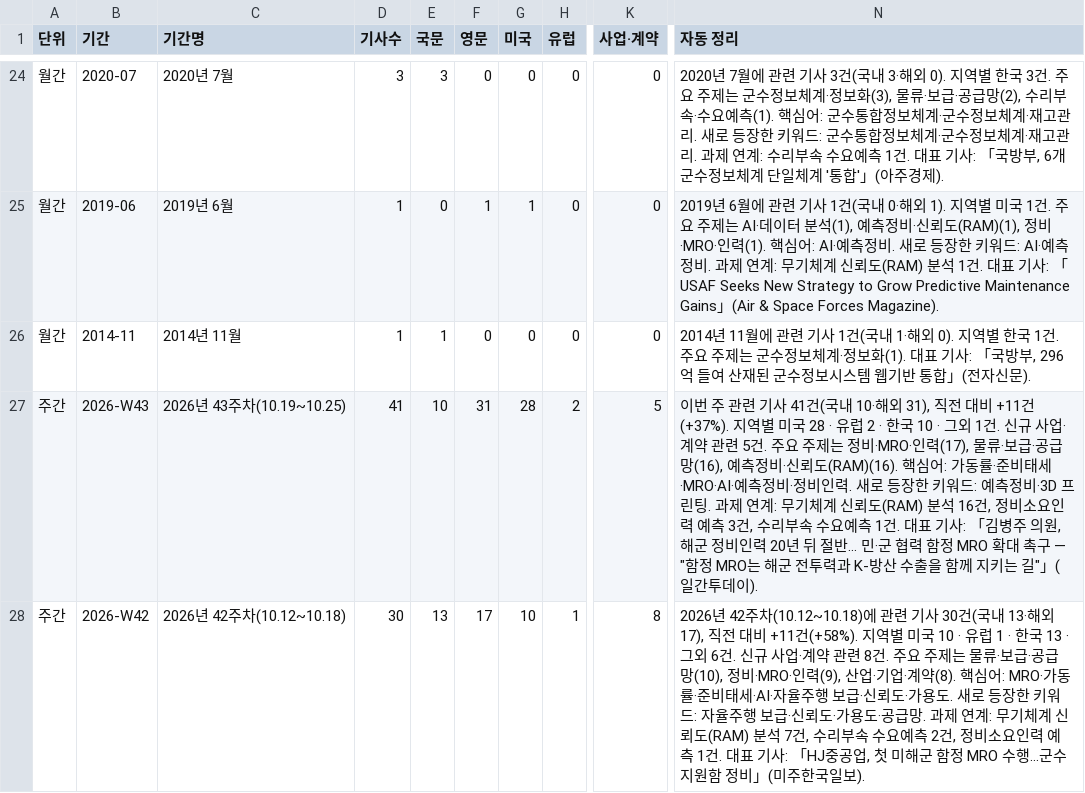
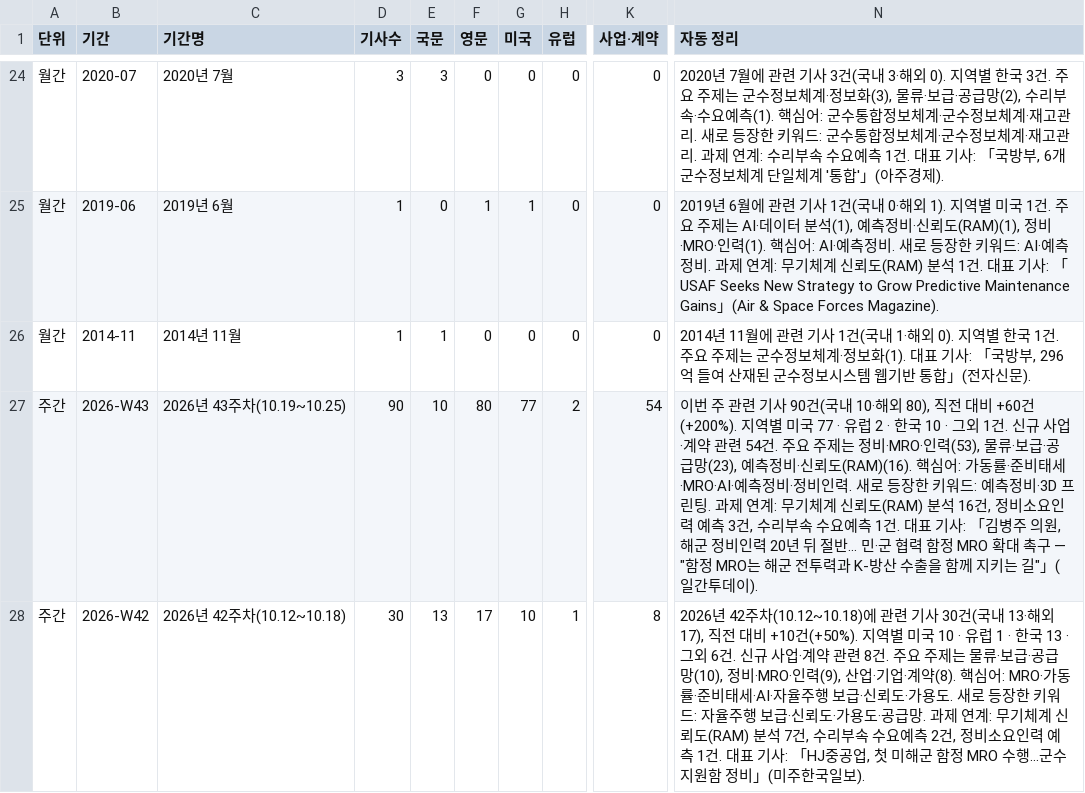
Before and after one commit to JaewoonAhn-HRnews/Logistics-Information-System, a CSV file: data/export/summaries.csv, drawn as a sheet; only a part is shown, gaps mark what is left out; the diff covers the shown part only; the diff names each change by its address in the sheet, - before the commit and + after, or states it on an @@ line.

```diff
--- a/data/export/summaries.csv
+++ b/data/export/summaries.csv
-D27 (기사수): 41
+D27 (기사수): 90
-F27 (영문): 31
+F27 (영문): 80
-G27 (미국): 28
+G27 (미국): 77
-K27 (사업·계약): 5
+K27 (사업·계약): 54
-N27 (자동 정리): …기사 41건(국내 10·해외 31), 직전 대비 +11건(+37%). 지역별 미국 28 · 유럽 2 · 한국 10 · 그외 1건. 신규 사업·계약 관련 5건. 주요 주제는 정비·MRO·인력(17), 물류·보급·공급망(16), 예측정비…
+N27 (자동 정리): …기사 90건(국내 10·해외 80), 직전 대비 +60건(+200%). 지역별 미국 77 · 유럽 2 · 한국 10 · 그외 1건. 신규 사업·계약 관련 54건. 주요 주제는 정비·MRO·인력(53), 물류·보급·공급망(23), 예측정비…
-N28 (자동 정리): …대비 +11건(+58%). 지역별…
+N28 (자동 정리): …대비 +10건(+50%). 지역별…
```
Also changed, not shown: 54 edited cells elsewhere in this file, 4 other files.
